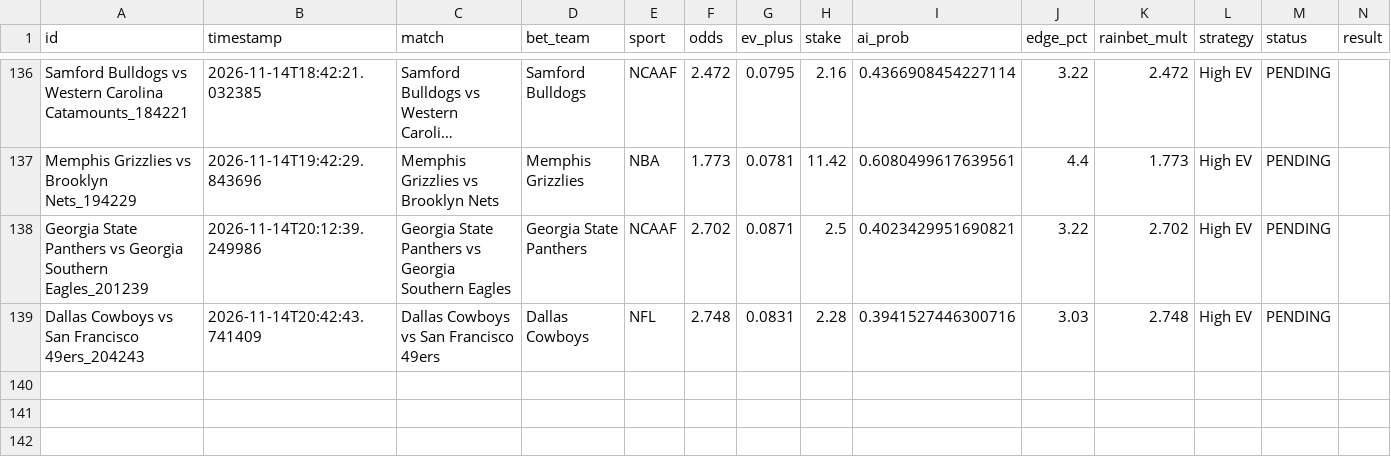
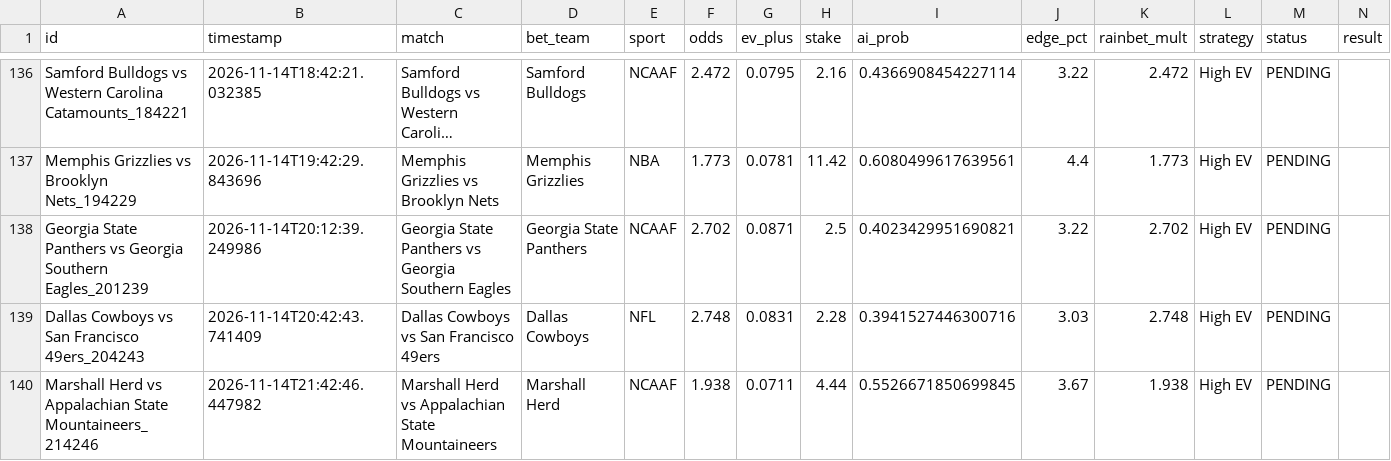
Before and after one commit to alexaspi-hub/mainsell, a CSV file: paper_trades.csv, drawn as a sheet; only a part is shown, gaps mark what is left out; long unchanged cells end in …; the diff names each change by its address in the sheet, - before the commit and + after, or states it on an @@ line.

Commit message:
Update paper_trades.csv — 2026-11-14T21:42:46

```diff
--- a/paper_trades.csv
+++ b/paper_trades.csv
+row 140: Marshall Herd vs Appalachian State Mountaineers_214246 | 2026-11-14T21:42:46.447982 | Marshall Herd vs Appalachian State Mountaineers | Marshall Herd | NCAAF | 1.938 | 0.0711 | 4.44 | 0.5526671850699845 | 3.67 | 1.938 | High EV | PENDING
```
